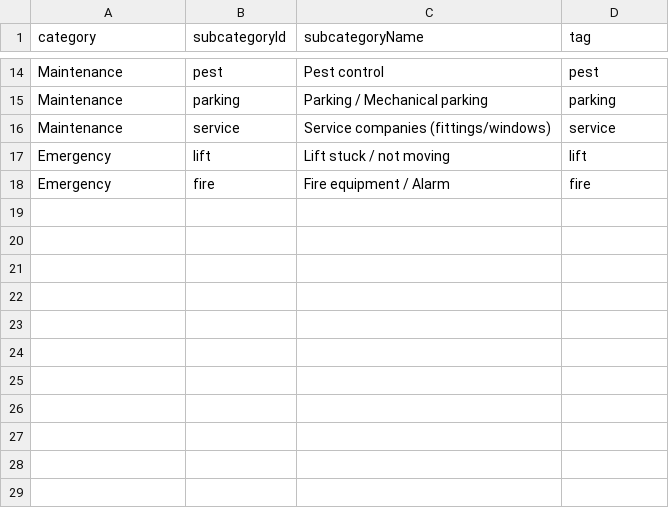
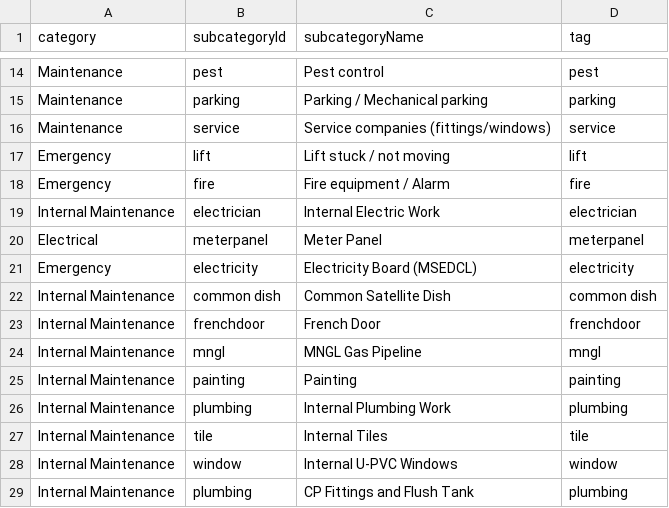
Before and after one commit to vivekkulthe/Parshwa, a CSV file: categories.csv, drawn as a sheet; only a part is shown, gaps mark what is left out; the diff names each change by its address in the sheet, - before the commit and + after, or states it on an @@ line.

Commit message:
Update categories.csv

```diff
--- a/categories.csv
+++ b/categories.csv
+row 19: Internal Maintenance | electrician | Internal Electric Work | electrician
+row 20: Electrical | meterpanel | Meter Panel | meterpanel
+row 21: Emergency | electricity | Electricity Board (MSEDCL) | electricity
+row 22: Internal Maintenance | common dish | Common Satellite Dish | common dish
+row 23: Internal Maintenance | frenchdoor | French Door | frenchdoor
+row 24: Internal Maintenance | mngl | MNGL Gas Pipeline | mngl
+row 25: Internal Maintenance | painting | Painting | painting
+row 26: Internal Maintenance | plumbing | Internal Plumbing Work | plumbing
+row 27: Internal Maintenance | tile | Internal Tiles | tile
+row 28: Internal Maintenance | window | Internal U-PVC Windows | window
+row 29: Internal Maintenance | plumbing | CP Fittings and Flush Tank | plumbing
```
